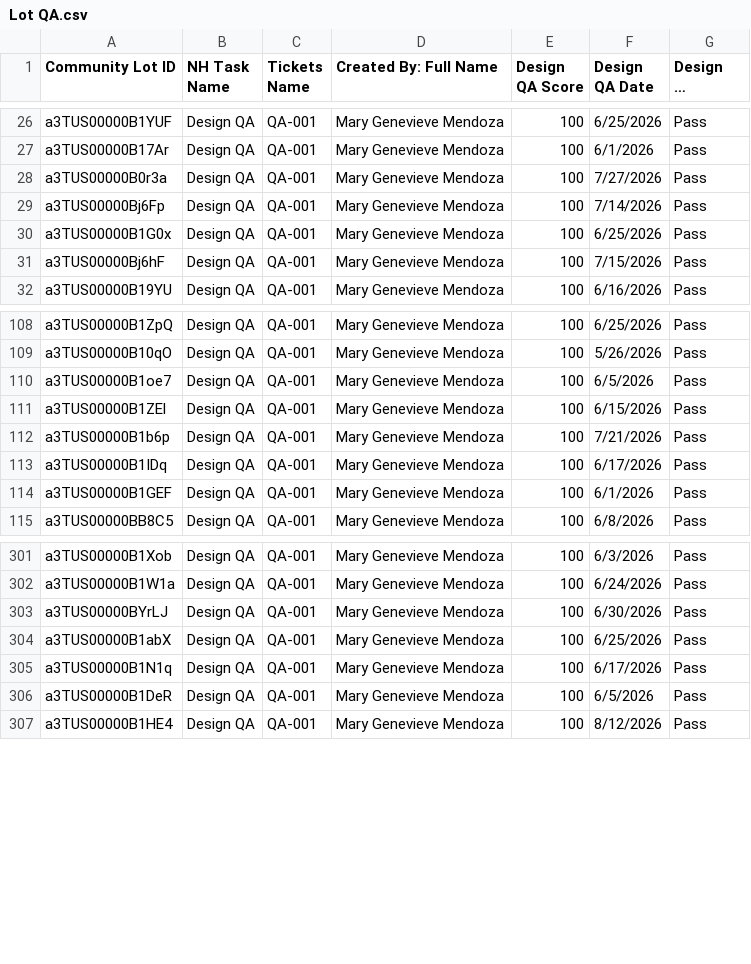
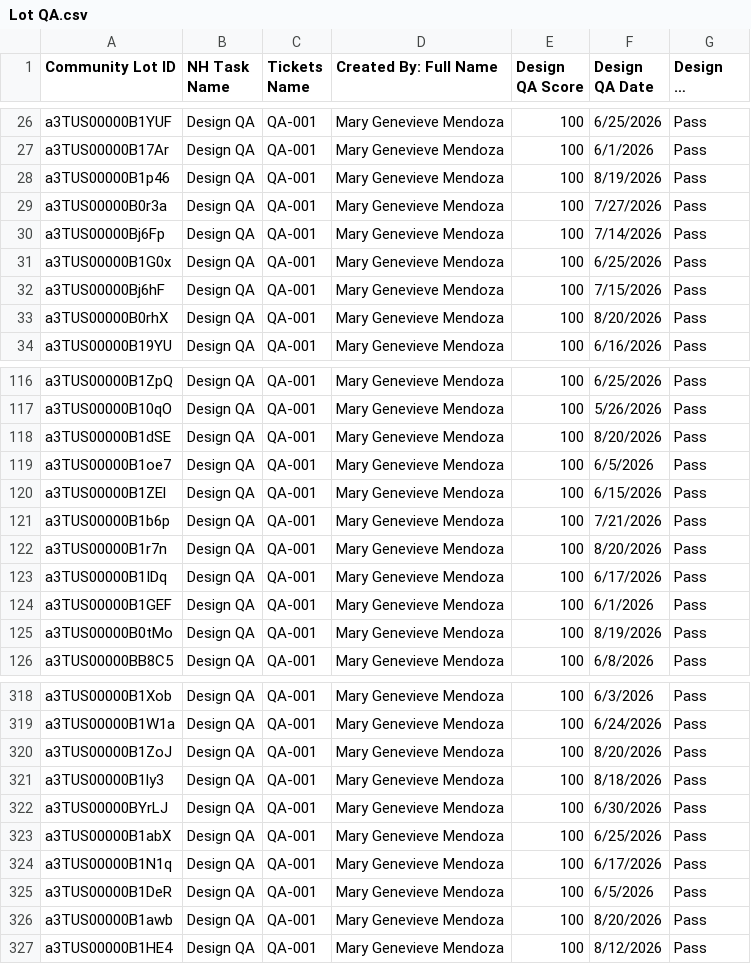
Before and after one commit to newhomes-ops/design-andon, a CSV file: Lot QA.csv, drawn as a sheet; only a part is shown, gaps mark what is left out; long unchanged cells end in …; the diff covers the shown part only.

```diff
--- a/Lot QA.csv
+++ b/Lot QA.csv
@@ -27,2 +27,3 @@ a3TUS00000B1YUF,Design QA,QA-001,Mary Genevieve Mendoza,100,6/25/2026,Pass
 a3TUS00000B17Ar,Design QA,QA-001,Mary Genevieve Mendoza,100,6/1/2026,Pass
+a3TUS00000B1p46,Design QA,QA-001,Mary Genevieve Mendoza,100,8/19/2026,Pass
 a3TUS00000B0r3a,Design QA,QA-001,Mary Genevieve Mendoza,100,7/27/2026,Pass
@@ -31,2 +32,3 @@ a3TUS00000B1G0x,Design QA,QA-001,Mary Genevieve Mendoza,100,6/25/2026,Pass
 a3TUS00000Bj6hF,Design QA,QA-001,Mary Genevieve Mendoza,100,7/15/2026,Pass
+a3TUS00000B0rhX,Design QA,QA-001,Mary Genevieve Mendoza,100,8/20/2026,Pass
 a3TUS00000B19YU,Design QA,QA-001,Mary Genevieve Mendoza,100,6/16/2026,Pass
@@ -109,2 +117,3 @@ a3TUS00000B1ZpQ,Design QA,QA-001,Mary Genevieve Mendoza,100,6/25/2026,Pass
 a3TUS00000B10qO,Design QA,QA-001,Mary Genevieve Mendoza,100,5/26/2026,Pass
+a3TUS00000B1dSE,Design QA,QA-001,Mary Genevieve Mendoza,100,8/20/2026,Pass
 a3TUS00000B1oe7,Design QA,QA-001,Mary Genevieve Mendoza,100,6/5/2026,Pass
@@ -112,4 +121,6 @@ a3TUS00000B1ZEl,Design QA,QA-001,Mary Genevieve Mendoza,100,6/15/2026,Pass
 a3TUS00000B1b6p,Design QA,QA-001,Mary Genevieve Mendoza,100,7/21/2026,Pass
+a3TUS00000B1r7n,Design QA,QA-001,Mary Genevieve Mendoza,100,8/20/2026,Pass
 a3TUS00000B1IDq,Design QA,QA-001,Mary Genevieve Mendoza,100,6/17/2026,Pass
 a3TUS00000B1GEF,Design QA,QA-001,Mary Genevieve Mendoza,100,6/1/2026,Pass
+a3TUS00000B0tMo,Design QA,QA-001,Mary Genevieve Mendoza,100,8/19/2026,Pass
 a3TUS00000BB8C5,Design QA,QA-001,Mary Genevieve Mendoza,100,6/8/2026,Pass
@@ -302,2 +319,4 @@ a3TUS00000B1Xob,Design QA,QA-001,Mary Genevieve Mendoza,100,6/3/2026,Pass
 a3TUS00000B1W1a,Design QA,QA-001,Mary Genevieve Mendoza,100,6/24/2026,Pass
+a3TUS00000B1ZoJ,Design QA,QA-001,Mary Genevieve Mendoza,100,8/20/2026,Pass
+a3TUS00000B1ly3,Design QA,QA-001,Mary Genevieve Mendoza,100,8/18/2026,Pass
 a3TUS00000BYrLJ,Design QA,QA-001,Mary Genevieve Mendoza,100,6/30/2026,Pass
@@ -306,2 +325,3 @@ a3TUS00000B1N1q,Design QA,QA-001,Mary Genevieve Mendoza,100,6/17/2026,Pass
 a3TUS00000B1DeR,Design QA,QA-001,Mary Genevieve Mendoza,100,6/5/2026,Pass
+a3TUS00000B1awb,Design QA,QA-001,Mary Genevieve Mendoza,100,8/20/2026,Pass
 a3TUS00000B1HE4,Design QA,QA-001,Mary Genevieve Mendoza,100,8/12/2026,Pass
```
Also changed, not shown: 14 added rows elsewhere in this file, Commercial.csv, Community Design and QA.csv, 3 other files.
